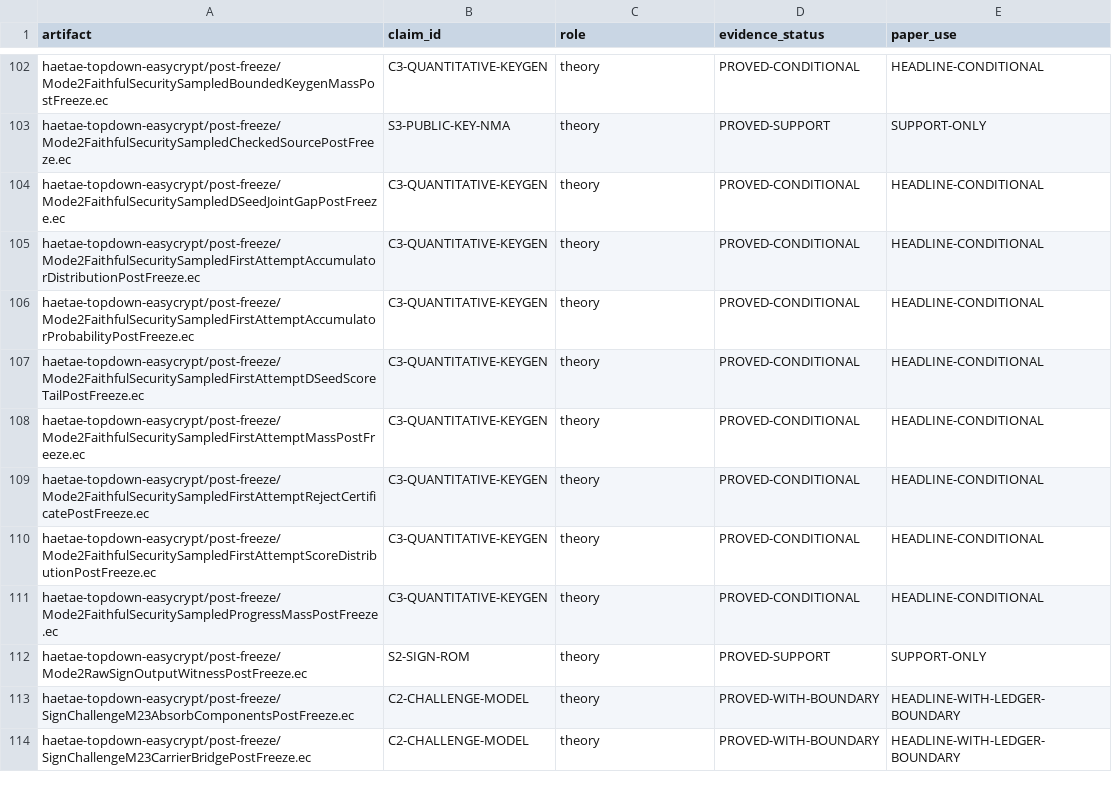
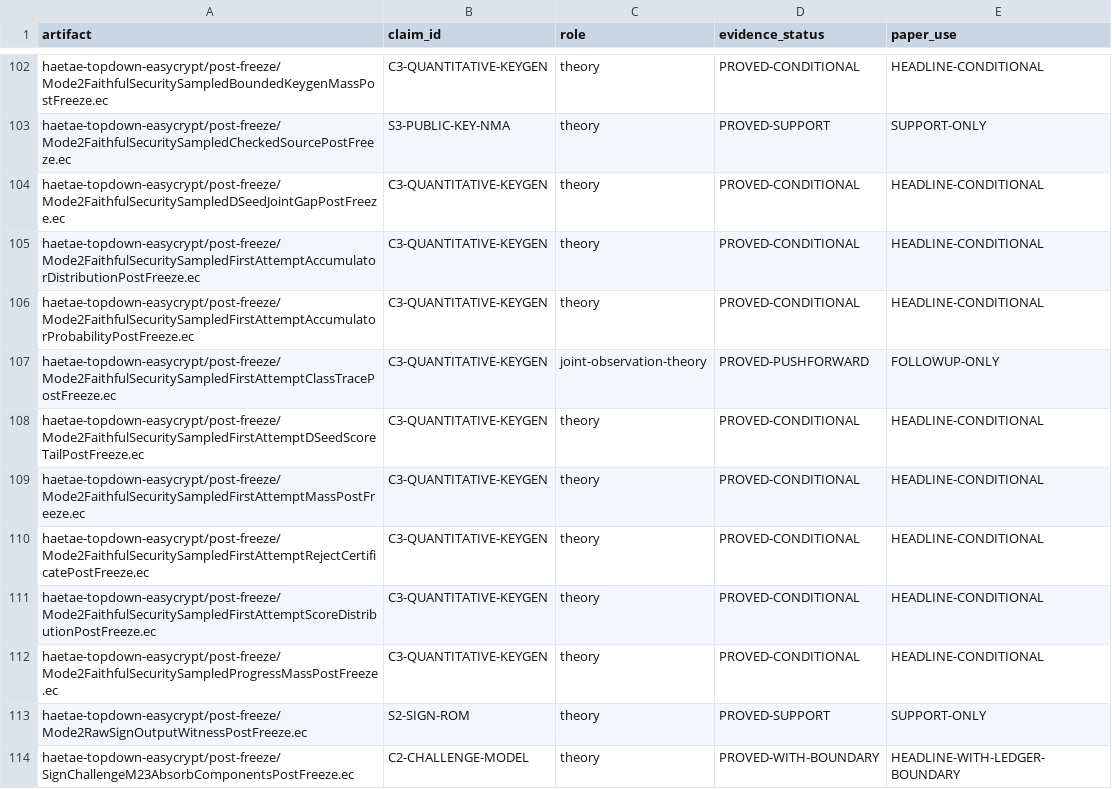
Before and after one commit to Hacker-Code-J/kpqc-sig-haetae-jasmin-easycrypt, a TSV file: haetae-topdown-easycrypt/manifests/post-freeze-claim-map.tsv, drawn as a sheet; only a part is shown, gaps mark what is left out; the shorter side is filled out with more unchanged rows.

Commit message:
Make accepted first-attempt class traces available without losing correlation
Expose the sampled dseed observation as the exact joint carrier of acceptance, singular score, and the ordered 2x256 class trace. Factor the joint-derived summary through the existing correlated accumulator carrier and transport the existing XOF event gap by data processing.

Constraint: Acceptance score and class trace depend on correlated but different snapshot components.
Rejected: Histogram summary | ordered signed root recurrence requires positional class data
Rejected: Conditional distribution | an acceptance-mass lower bound is not yet available
Confidence: high
Scope-risk: narrow
Reversibility: clean
Directive: Use the summary data-processing theorem; do not assume independence or divide by acceptance mass.
Tested: Standalone EasyCrypt compile P494; full 166-theory no-cache regression; 9 checkers; 7 certificates; independent verifier PASS; independent reviewer APPROVE; shell syntax and diff checks
Not-tested: Numeric accepted-trace distribution/P8 bound, XOF instantiation, unbounded retry, unrelated dirty guide artifacts

```diff
--- a/haetae-topdown-easycrypt/manifests/post-freeze-claim-map.tsv
+++ b/haetae-topdown-easycrypt/manifests/post-freeze-claim-map.tsv
@@ -106,2 +106,3 @@ haetae-topdown-easycrypt/post-freeze/Mode2FaithfulSecuritySampledFirstAttemptAcc
 haetae-topdown-easycrypt/post-freeze/Mode2FaithfulSecuritySampledFirstAttemptAccumulatorProbabilityPostFreeze.ec	C3-QUANTITATIVE-KEYGEN	theory	PROVED-CONDITIONAL	HEADLINE-CONDITIONAL
+haetae-topdown-easycrypt/post-freeze/Mode2FaithfulSecuritySampledFirstAttemptClassTracePostFreeze.ec	C3-QUANTITATIVE-KEYGEN	joint-observation-theory	PROVED-PUSHFORWARD	FOLLOWUP-ONLY
 haetae-topdown-easycrypt/post-freeze/Mode2FaithfulSecuritySampledFirstAttemptDSeedScoreTailPostFreeze.ec	C3-QUANTITATIVE-KEYGEN	theory	PROVED-CONDITIONAL	HEADLINE-CONDITIONAL
```
Also changed, not shown: 6 other files.
